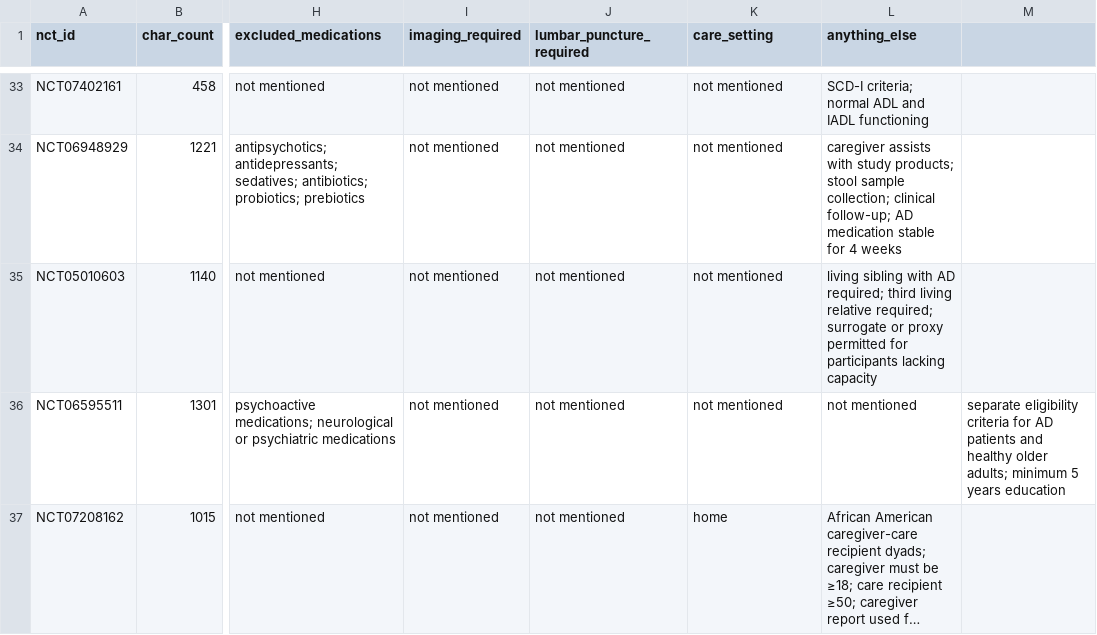
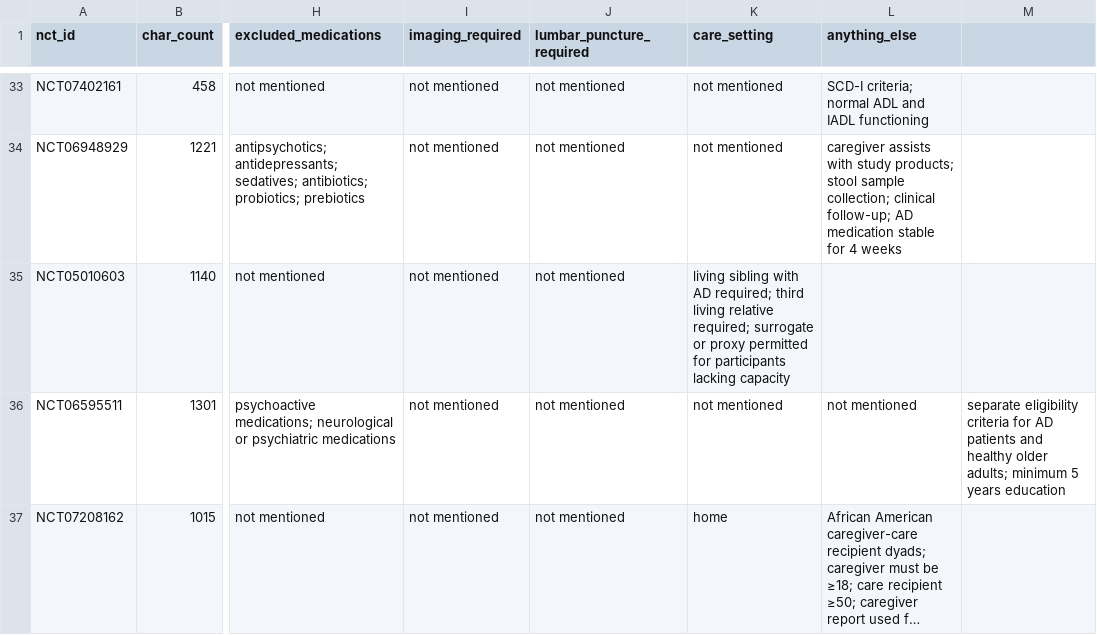
Before and after one commit to rlin009/alzheimers-access, a CSV file: docs/gold-standard.csv, drawn as a sheet; only a part is shown, gaps mark what is left out; long unchanged cells end in …; the diff names each change by its address in the sheet, - before the commit and + after, or states it on an @@ line.

Commit message:
Update entries

```diff
--- a/docs/gold-standard.csv
+++ b/docs/gold-standard.csv
-K35 (care_setting): not mentioned
+K35 (care_setting): living sibling with AD required; third living relative required; surrogate or proxy permitted for participants lacking capacity
-L35 (anything_else): living sibling with AD required; third living relative required; surrogate or proxy permitted for participants lacking capacity
+L35 (anything_else): (empty)
```
